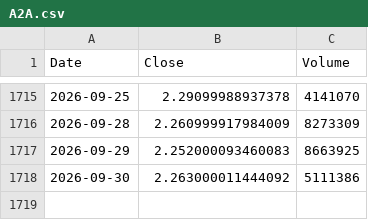
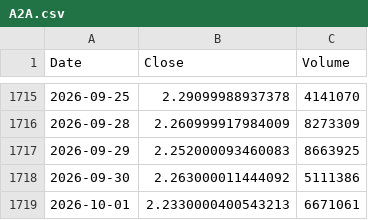
Before and after one commit to MCCdvd/lvn-STA-01, a CSV file: data/A2A.csv, drawn as a sheet; only a part is shown, gaps mark what is left out; the diff names each change by its address in the sheet, - before the commit and + after, or states it on an @@ line.

```diff
--- a/data/A2A.csv
+++ b/data/A2A.csv
+row 1719: 2026-10-01 | 2.2330000400543213 | 6671061
```
Also changed, not shown: data/CBK.csv, data/CS.csv, 27 other files.
